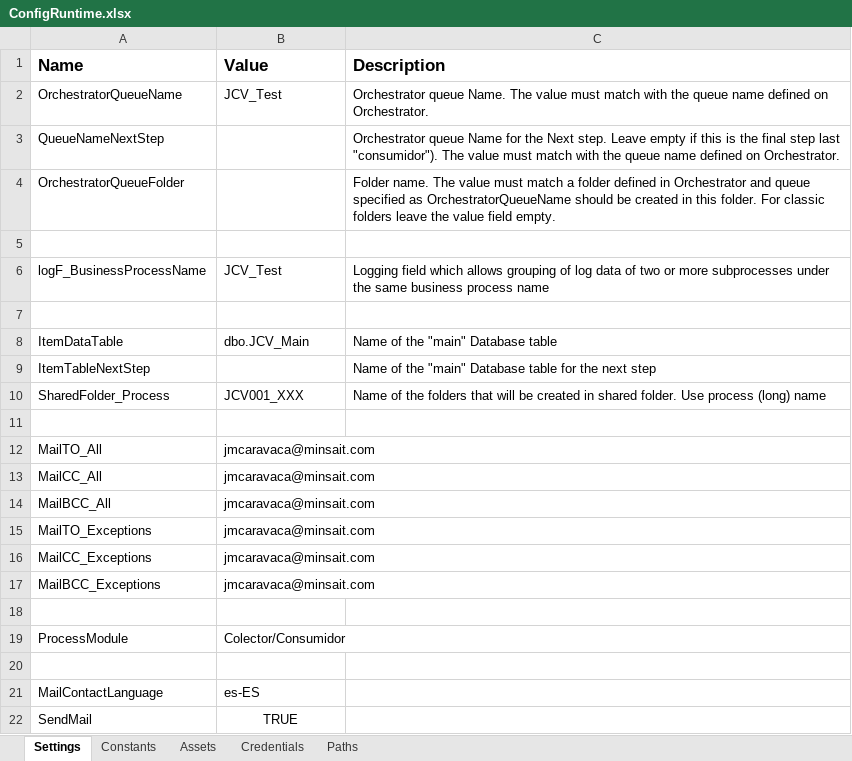
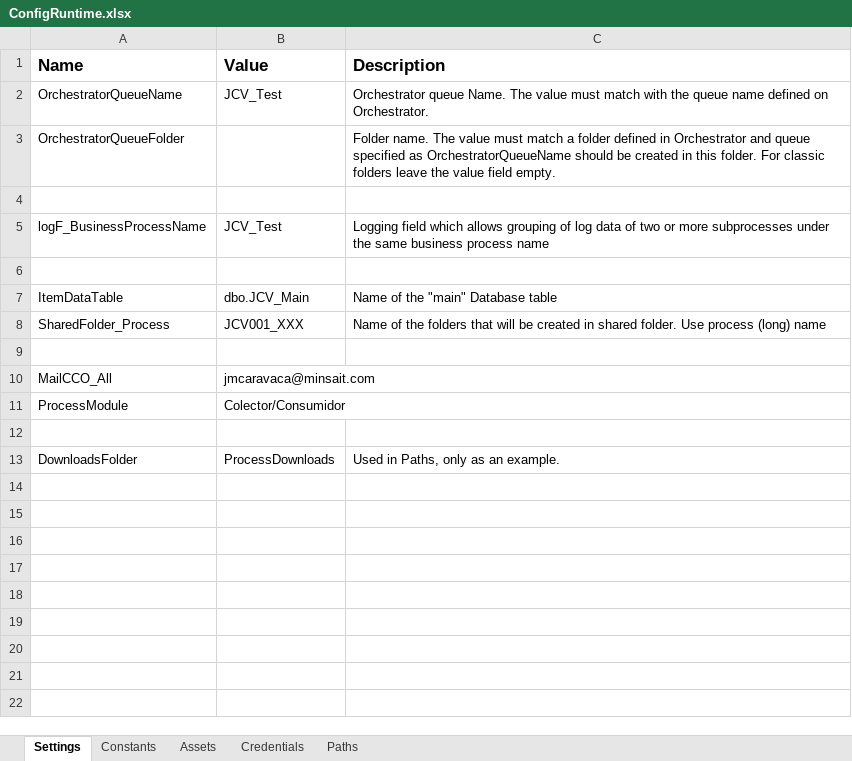
Before and after one commit to jmcaravaca/ExtendedREFramework_ColectorExcel, an Excel workbook: Data/ConfigRuntime.xlsx, sheet Settings, drawn as a sheet; values as stored, in another font and other column widths than the file's, no borders; removed rows and columns are numbered as before the commit, all else as after; the diff names each change by its address in the sheet, - before the commit and + after, or states it on an @@ line.

```diff
--- a/Data/ConfigRuntime.xlsx (sheet Settings)
+++ b/Data/ConfigRuntime.xlsx (sheet Settings)
-row 3: QueueNameNextStep |  | Orchestrator queue Name for the Next step. Leave empty if this is the final step last "consumidor"). The value must match with the queue name defined on Orchestrator.
-row 9: ItemTableNextStep |  | Name of the "main" Database table for the next step
-row 12: MailTO_All | jmcaravaca@minsait.com
-A10 (Name): MailCC_All
+A10 (Name): MailCCO_All
-row 14: MailBCC_All | jmcaravaca@minsait.com
-row 15: MailTO_Exceptions | jmcaravaca@minsait.com
-row 16: MailCC_Exceptions | jmcaravaca@minsait.com
-row 17: MailBCC_Exceptions | jmcaravaca@minsait.com
-row 18: (empty)
-row 21: MailContactLanguage | es-ES
-row 22: SendMail | TRUE
+row 13: DownloadsFolder | ProcessDownloads | Used in Paths, only as an example.
```
Also changed, not shown: sheet Constants, sheet Paths, Data/Config.xlsx, 32 other files.
